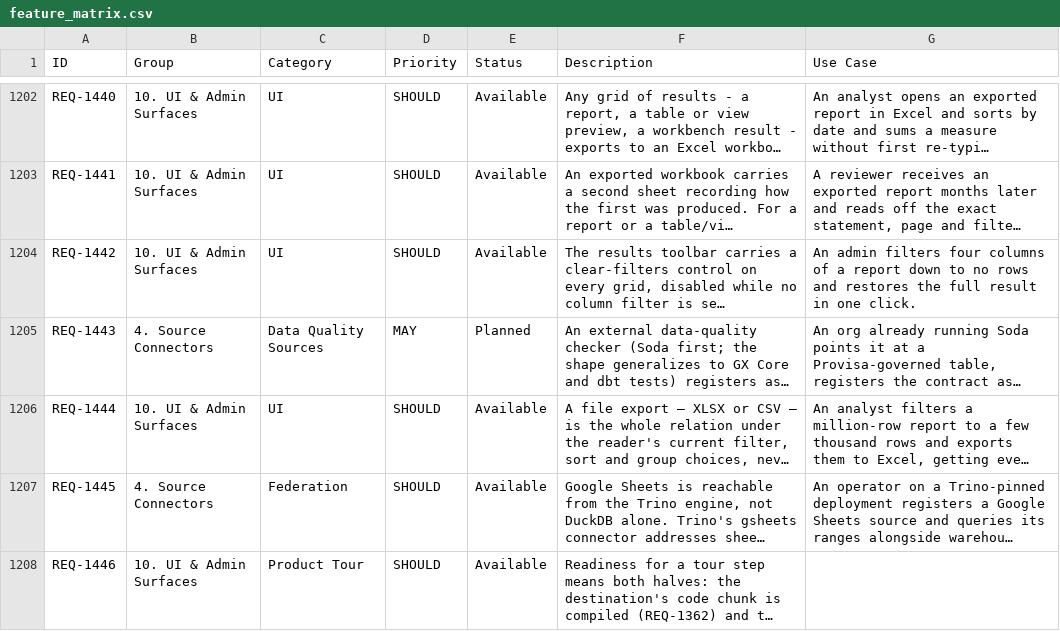
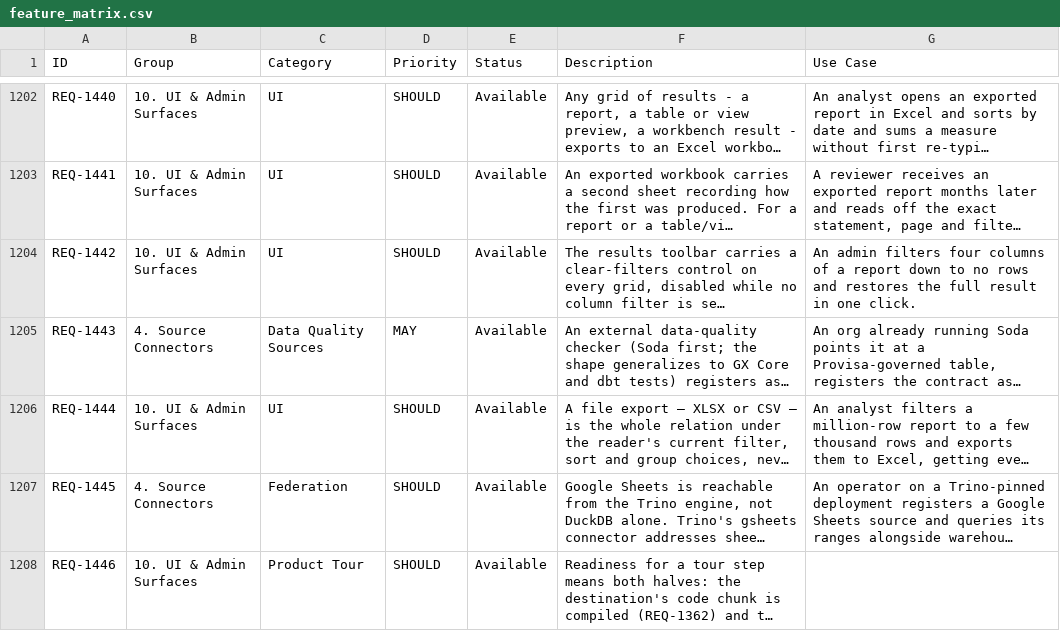
Before and after one commit to kenstott/provisa, a CSV file: docs/exports/feature_matrix.csv, drawn as a sheet; only a part is shown, gaps mark what is left out; long unchanged cells end in …; the diff names each change by its address in the sheet, - before the commit and + after, or states it on an @@ line.

```diff
--- a/docs/exports/feature_matrix.csv
+++ b/docs/exports/feature_matrix.csv
-E1205 (Status): Planned
+E1205 (Status): Available
```
Also changed, not shown: 4 other files.
